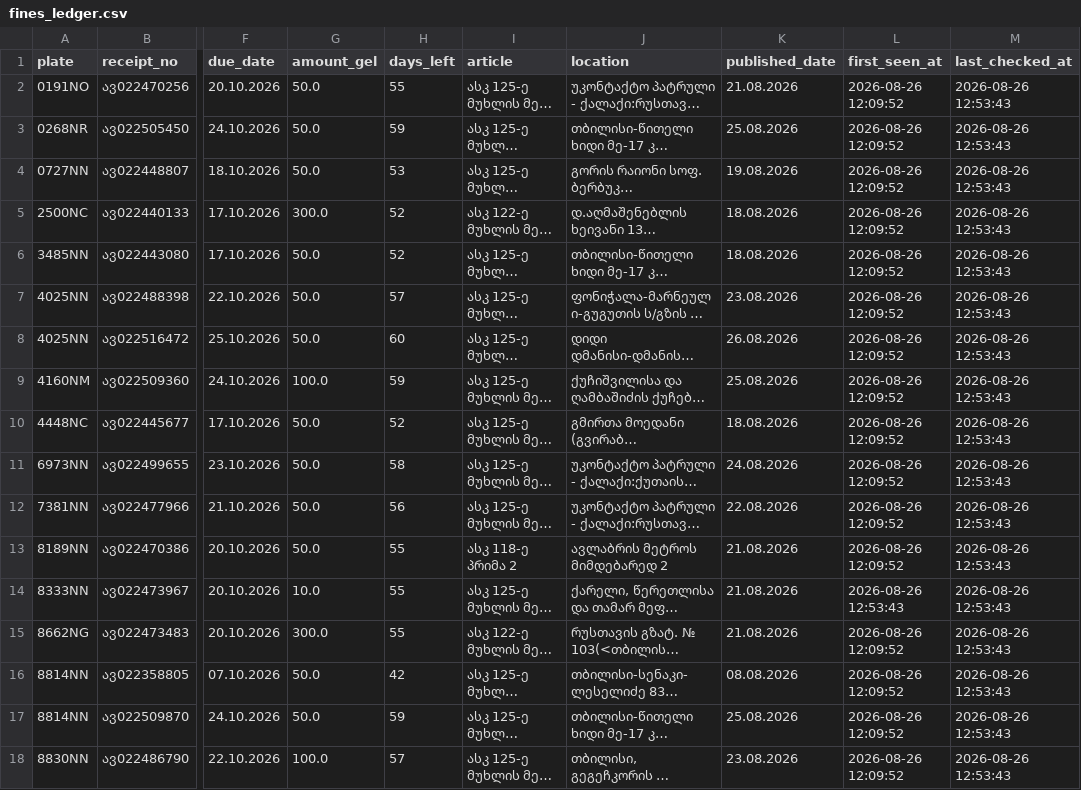
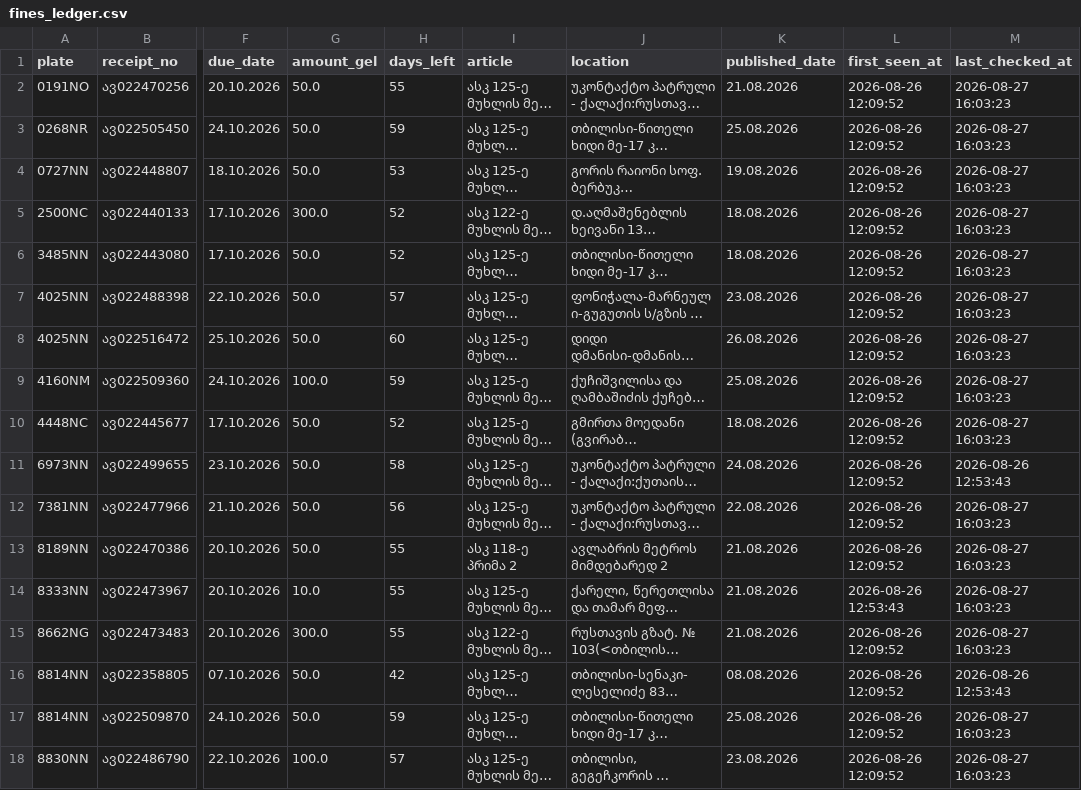
Before and after one commit to scythhe/car_fines, a CSV file: fines_ledger.csv, drawn as a sheet; only a part is shown, gaps mark what is left out; long unchanged cells end in …; the diff names each change by its address in the sheet, - before the commit and + after, or states it on an @@ line.

```diff
--- a/fines_ledger.csv
+++ b/fines_ledger.csv
-M2:M10 (last_checked_at): 2026-08-26 12:53:43
+M2:M10 (last_checked_at): 2026-08-27 16:03:23
-M12:M15 (last_checked_at): 2026-08-26 12:53:43
+M12:M15 (last_checked_at): 2026-08-27 16:03:23
-M17:M18 (last_checked_at): 2026-08-26 12:53:43
+M17:M18 (last_checked_at): 2026-08-27 16:03:23
```
